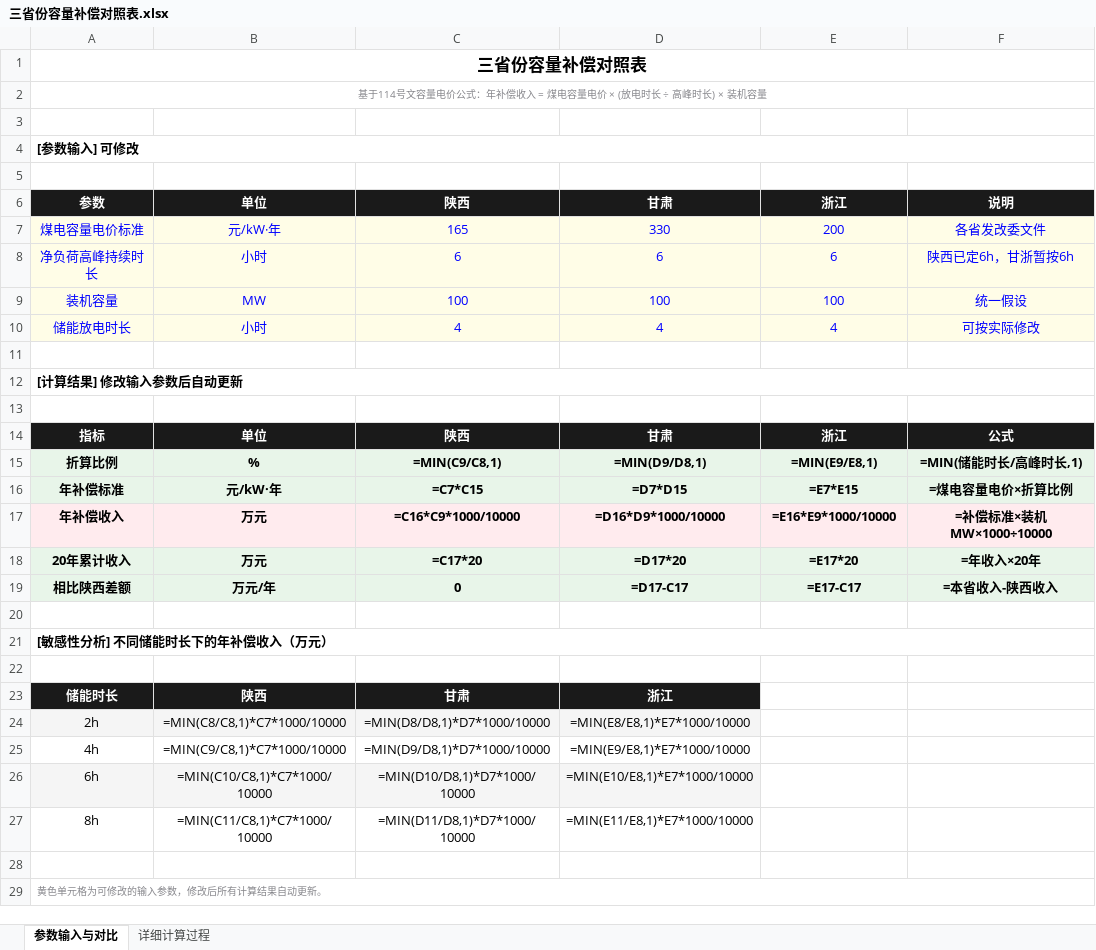
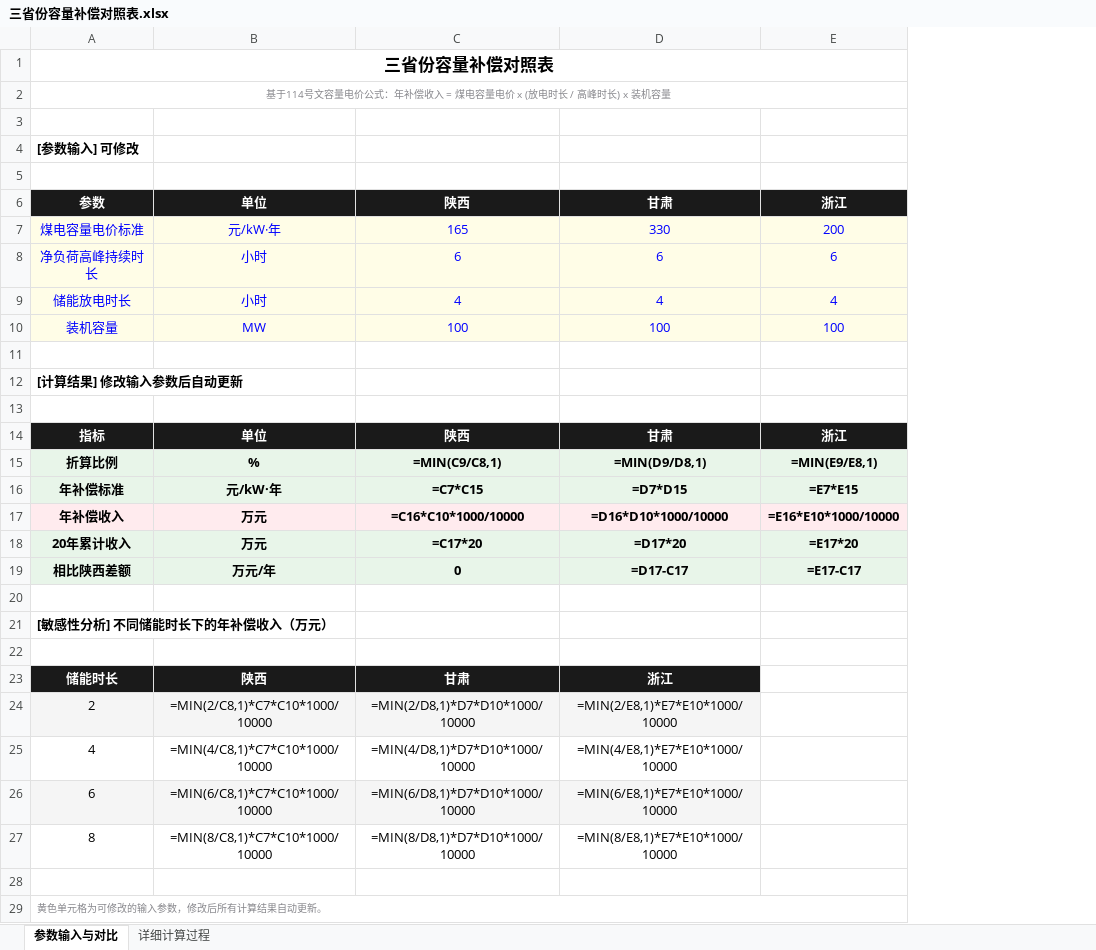
Before and after one commit to pompomdonotlike008-dev/xianning-me, an Excel workbook: public/downloads/三省份容量补偿对照表.xlsx, sheet 参数输入与对比, drawn as a sheet; values as stored, in another font and other column widths than the file's, no borders; formulas without a stored value are shown as written; removed rows and columns are numbered as before the commit, all else as after; the diff names each change by its address in the sheet, - before the commit and + after, or states it on an @@ line.

```diff
--- a/public/downloads/三省份容量补偿对照表.xlsx (sheet 参数输入与对比)
+++ b/public/downloads/三省份容量补偿对照表.xlsx (sheet 参数输入与对比)
-column F, rows 6-9: 说明 | 各省发改委文件 | 陕西已定6h，甘浙暂按6h | 统一假设; rows 14-19: 公式 | =MIN(储能时长/高峰时长,1) | =煤电容量电价×折算比例 | =补偿标准×装机MW×1000÷10000 | =年收入×20年 | =本省收入-陕西收入
-A2: …量电价 × (放电时长 ÷ 高峰时长) × 装机容量
+A2: …量电价 x (放电时长 / 高峰时长) x 装机容量
-A4:F4 merged
@@ row 10 moved to row 9: 储能放电时长 @@
-A12:F12 merged
-C17: =C16*C9*1000/10000
+C17: =C16*C10*1000/10000
-D17: =D16*D9*1000/10000
+D17: =D16*D10*1000/10000
-E17: =E16*E9*1000/10000
+E17: =E16*E10*1000/10000
-A21:F21 merged
-A24: 2h
+A24: 2
-B24: =MIN(C8/C8,1)*C7*1000/10000
+B24: =MIN(2/C8,1)*C7*C10*1000/10000
-C24: =MIN(D8/D8,1)*D7*1000/10000
+C24: =MIN(2/D8,1)*D7*D10*1000/10000
-D24: =MIN(E8/E8,1)*E7*1000/10000
+D24: =MIN(2/E8,1)*E7*E10*1000/10000
-A25: 4h
+A25: 4
-B25: =MIN(C9/C8,1)*C7*1000/10000
+B25: =MIN(4/C8,1)*C7*C10*1000/10000
-C25: =MIN(D9/D8,1)*D7*1000/10000
+C25: =MIN(4/D8,1)*D7*D10*1000/10000
-D25: =MIN(E9/E8,1)*E7*1000/10000
+D25: =MIN(4/E8,1)*E7*E10*1000/10000
-A26: 6h
+A26: 6
-B26: =MIN(C10/C8,1)*C7*1000/10000
+B26: =MIN(6/C8,1)*C7*C10*1000/10000
-C26: =MIN(D10/D8,1)*D7*1000/10000
+C26: =MIN(6/D8,1)*D7*D10*1000/10000
-D26: =MIN(E10/E8,1)*E7*1000/10000
+D26: =MIN(6/E8,1)*E7*E10*1000/10000
-A27: 8h
+A27: 8
-B27: =MIN(C11/C8,1)*C7*1000/10000
+B27: =MIN(8/C8,1)*C7*C10*1000/10000
-C27: =MIN(D11/D8,1)*D7*1000/10000
+C27: =MIN(8/D8,1)*D7*D10*1000/10000
-D27: =MIN(E11/E8,1)*E7*1000/10000
+D27: =MIN(8/E8,1)*E7*E10*1000/10000
```
Also changed, not shown: sheet 详细计算过程, 6 other files.
